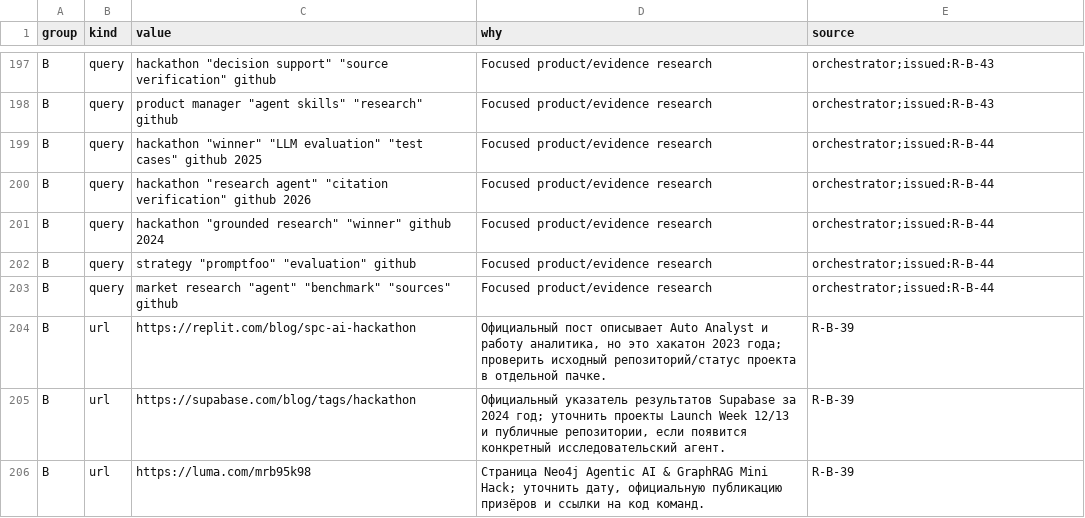
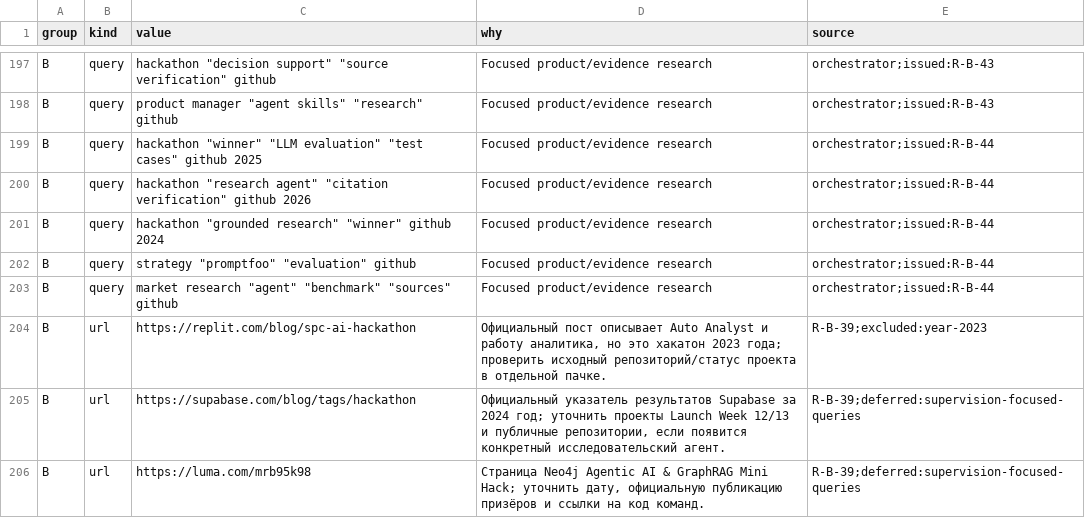
Before and after one commit to Shalioner/mgimo-hackathon, a TSV file: docs/night/research/queue.tsv, drawn as a sheet; only a part is shown, gaps mark what is left out.

Commit message:
night: 50 карточек и ожидание обновлённого S05

```diff
--- a/docs/night/research/queue.tsv
+++ b/docs/night/research/queue.tsv
@@ -203,4 +203,4 @@ B	query	"strategy" "promptfoo" "evaluation" github	Focused product/evidence rese
 B	query	"market research" "agent" "benchmark" "sources" github	Focused product/evidence research	orchestrator;issued:R-B-44
-B	url	https://replit.com/blog/spc-ai-hackathon	Официальный пост описывает Auto Analyst и работу аналитика, но это хакатон 2023 года; проверить исходный репозиторий/статус проекта в отдельной пачке.	R-B-39
-B	url	https://supabase.com/blog/tags/hackathon	Официальный указатель результатов Supabase за 2024 год; уточнить проекты Launch Week 12/13 и публичные репозитории, если появится конкретный исследовательский агент.	R-B-39
-B	url	https://luma.com/mrb95k98	Страница Neo4j Agentic AI & GraphRAG Mini Hack; уточнить дату, официальную публикацию призёров и ссылки на код команд.	R-B-39
+B	url	https://replit.com/blog/spc-ai-hackathon	Официальный пост описывает Auto Analyst и работу аналитика, но это хакатон 2023 года; проверить исходный репозиторий/статус проекта в отдельной пачке.	R-B-39;excluded:year-2023
+B	url	https://supabase.com/blog/tags/hackathon	Официальный указатель результатов Supabase за 2024 год; уточнить проекты Launch Week 12/13 и публичные репозитории, если появится конкретный исследовательский агент.	R-B-39;deferred:supervision-focused-queries
+B	url	https://luma.com/mrb95k98	Страница Neo4j Agentic AI & GraphRAG Mini Hack; уточнить дату, официальную публикацию призёров и ссылки на код команд.	R-B-39;deferred:supervision-focused-queries
```
Also changed, not shown: 2 other files.
